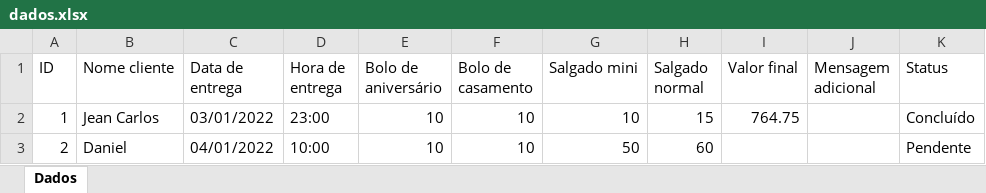
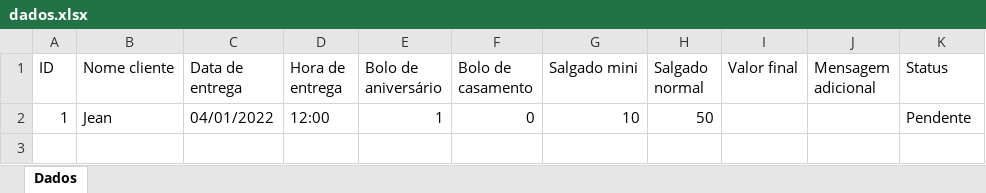
Before and after one commit to JeanCarlos899/ConfeitariaPaulistana, an Excel workbook: dados.xlsx, sheet Dados, drawn as a sheet; values as stored, in another font and other column widths than the file's, no borders; the diff names each change by its address in the sheet, - before the commit and + after, or states it on an @@ line.

```diff
--- a/dados.xlsx (sheet Dados)
+++ b/dados.xlsx (sheet Dados)
-B2 (Nome cliente): Jean Carlos
+B2 (Nome cliente): Jean
-C2 (Data de entrega): 03/01/2022
+C2 (Data de entrega): 04/01/2022
-D2 (Hora de entrega): 23:00
+D2 (Hora de entrega): 12:00
-E2 (Bolo de aniversário): 10
+E2 (Bolo de aniversário): 1
-F2 (Bolo de casamento): 10
+F2 (Bolo de casamento): 0
-H2 (Salgado normal): 15
+H2 (Salgado normal): 50
-I2 (Valor final): 764.75
+I2 (Valor final): (empty)
-K2 (Status): Concluído
+K2 (Status): Pendente
-row 3: 2 | Daniel | 04/01/2022 | 10:00 | 10 | 10 | 50 | 60 |  |  | Pendente
```
Also changed, not shown: 4 other files.
